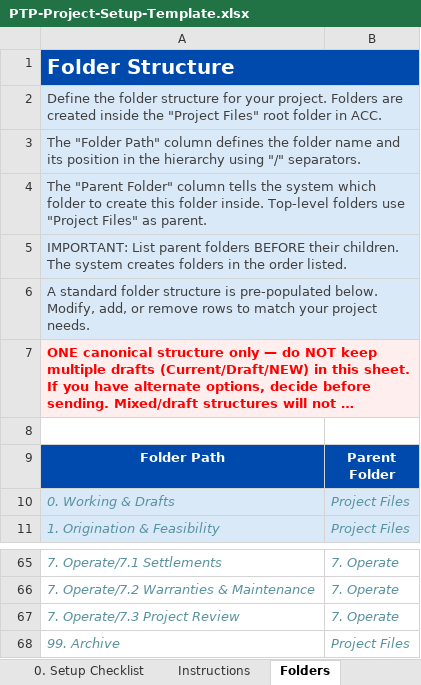
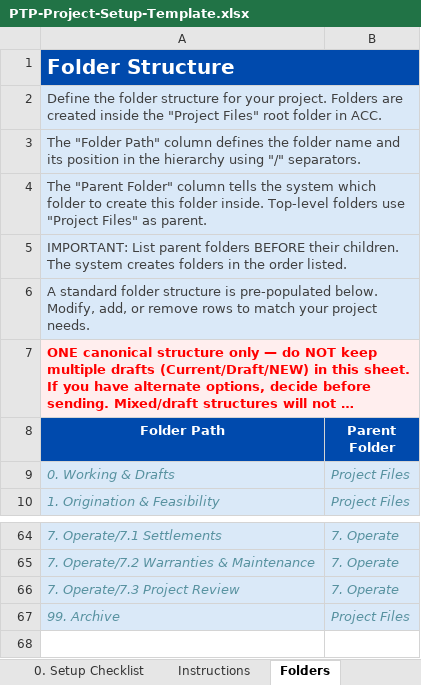
Before and after one commit to jmsfoote/aps-mcp-server-nodejs, an Excel workbook: PTP-Project-Setup-Template.xlsx, sheet Folders, drawn as a sheet; only a part is shown, gaps mark what is left out; long unchanged cells end in …; values as stored, in another font and other column widths than the file's, no borders; removed rows and columns are numbered as before the commit, all else as after; the diff covers the shown part only; the diff names each change by its address in the sheet, - before the commit and + after, or states it on an @@ line.

```diff
--- a/PTP-Project-Setup-Template.xlsx (sheet Folders)
+++ b/PTP-Project-Setup-Template.xlsx (sheet Folders)
-B1 fill: none
+B1 fill: #004AAD
-B2:B6 fill: none
+B2:B6 fill: #DAE9F8
-B7 fill: none
+B7 fill: #FFEEEE
-row 8: (empty)
-A64:B67 fill: none
+A64:B67 fill: #DAE9F8
```
Also changed, not shown: cell formats elsewhere in this sheet, sheet Companies, sheet Issues, sheet Permissions, sheet Reviews, sheet Reference, sheet Instructions, 2 more sheets, 1 other file.
